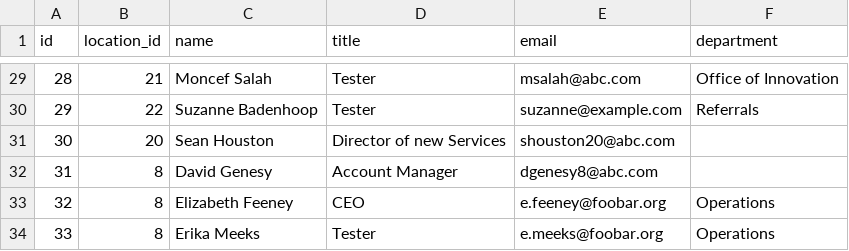
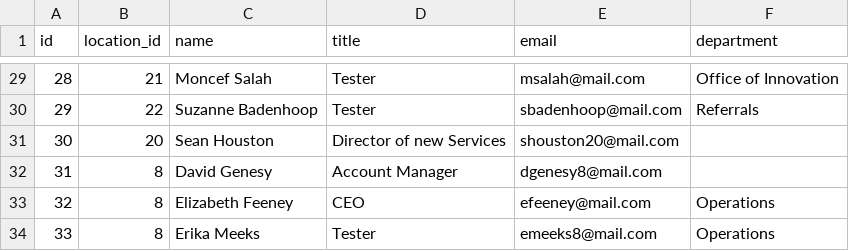
Before and after one commit to sid-brest/bash, a CSV file: exam/data/accounts_new.csv, drawn as a sheet; only a part is shown, gaps mark what is left out; the diff covers the shown part only.

```diff
--- a/exam/data/accounts_new.csv
+++ b/exam/data/accounts_new.csv
@@ -29,6 +29,6 @@ id,location_id,name,title,email,department
-28,21,Moncef Salah,Tester,msalah@abc.com,Office of Innovation
-29,22,Suzanne Badenhoop,Tester,suzanne@example.com,Referrals
-30,20,Sean Houston,Director of new Services,shouston20@abc.com,
-31,8,David Genesy,Account Manager,dgenesy8@abc.com,
-32,8,Elizabeth Feeney,CEO,e.feeney@foobar.org,Operations
-33,8,Erika Meeks,Tester,e.meeks@foobar.org,Operations
+28,21,Moncef Salah,Tester,msalah@mail.com,Office of Innovation
+29,22,Suzanne Badenhoop,Tester,sbadenhoop@mail.com,Referrals
+30,20,Sean Houston,Director of new Services,shouston20@mail.com,
+31,8,David Genesy,Account Manager,dgenesy8@mail.com,
+32,8,Elizabeth Feeney,CEO,efeeney@mail.com,Operations
+33,8,Erika Meeks,Tester,emeeks8@mail.com,Operations
```
Also changed, not shown: 27 edited cells elsewhere in this file, 5 other files.
